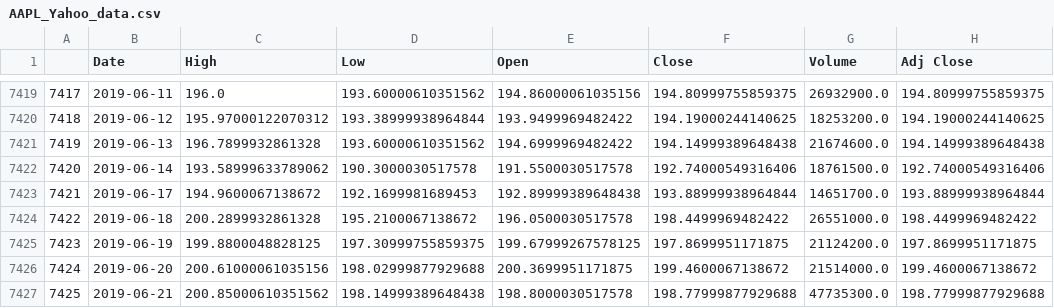
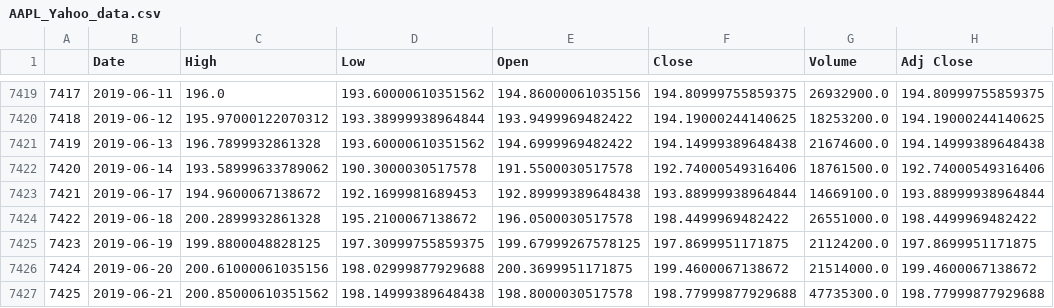
Before and after one commit to vguillet/PhyTrade, a CSV file: Data/Technical_data/AAPL_Yahoo_data.csv, drawn as a sheet; only a part is shown, gaps mark what is left out.

```diff
--- a/Data/Technical_data/AAPL_Yahoo_data.csv
+++ b/Data/Technical_data/AAPL_Yahoo_data.csv
@@ -7422,3 +7422,3 @@
 7420,2019-06-14,193.58999633789062,190.3000030517578,191.5500030517578,192.74000549316406,18761500.0,192.74000549316406
-7421,2019-06-17,194.9600067138672,192.1699981689453,192.89999389648438,193.88999938964844,14651700.0,193.88999938964844
+7421,2019-06-17,194.9600067138672,192.1699981689453,192.89999389648438,193.88999938964844,14669100.0,193.88999938964844
 7422,2019-06-18,200.2899932861328,195.2100067138672,196.0500030517578,198.4499969482422,26551000.0,198.4499969482422
```
Also changed, not shown: 22 other files.
